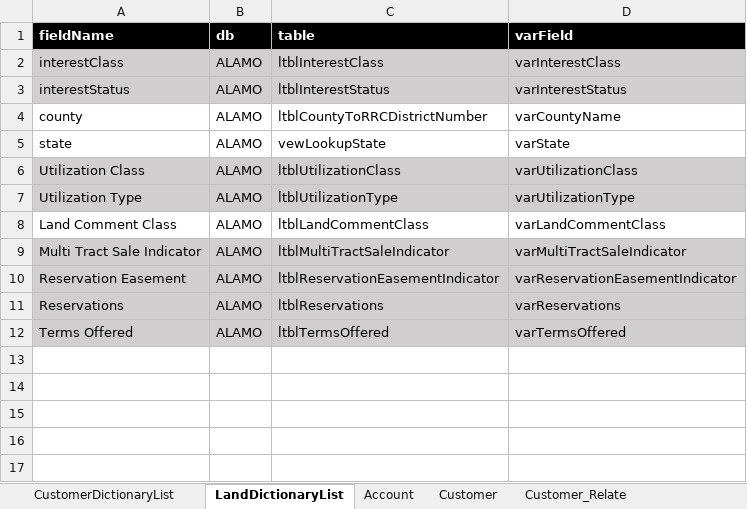
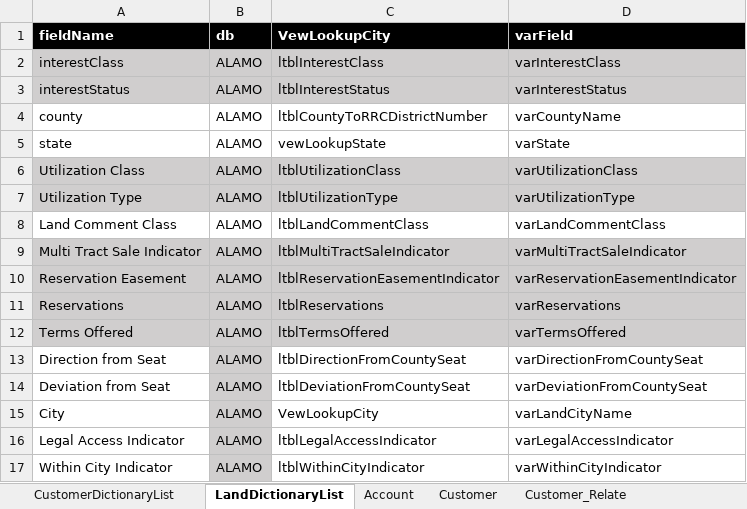
Before and after one commit to yanliu2020/Automation, an Excel workbook: UI/getdata/TestData.xlsx, sheet LandDictionaryList, drawn as a sheet; values as stored, in another font and other column widths than the file's, no borders; the diff names each change by its address in the sheet, - before the commit and + after, or states it on an @@ line.

```diff
--- a/UI/getdata/TestData.xlsx (sheet LandDictionaryList)
+++ b/UI/getdata/TestData.xlsx (sheet LandDictionaryList)
-C1: table
+C1: VewLookupCity
+row 13: Direction from Seat | ALAMO | ltblDirectionFromCountySeat | varDirectionFromCountySeat
+row 14: Deviation from Seat | ALAMO | ltblDeviationFromCountySeat | varDeviationFromCountySeat
+row 15: City | ALAMO | VewLookupCity | varLandCityName
+row 16: Legal Access Indicator | ALAMO | ltblLegalAccessIndicator | varLegalAccessIndicator
+row 17: Within City Indicator | ALAMO | ltblWithinCityIndicator | varWithinCityIndicator
```
Also changed, not shown: 12 other files.
